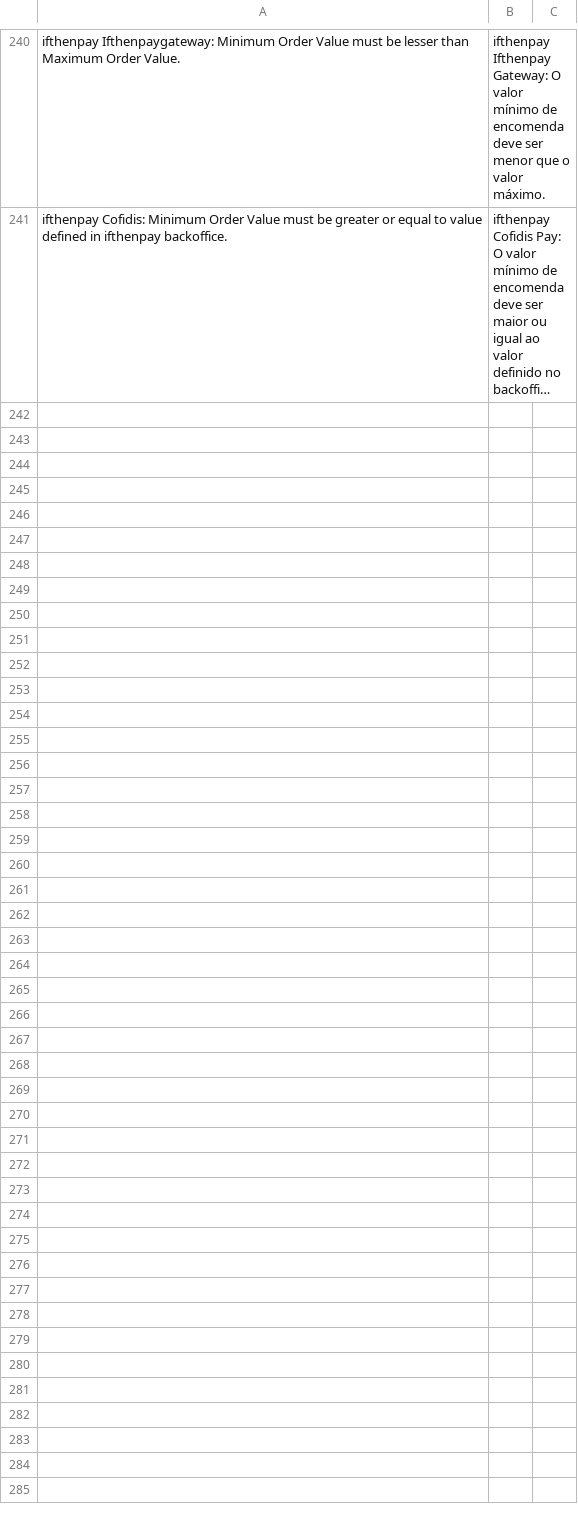
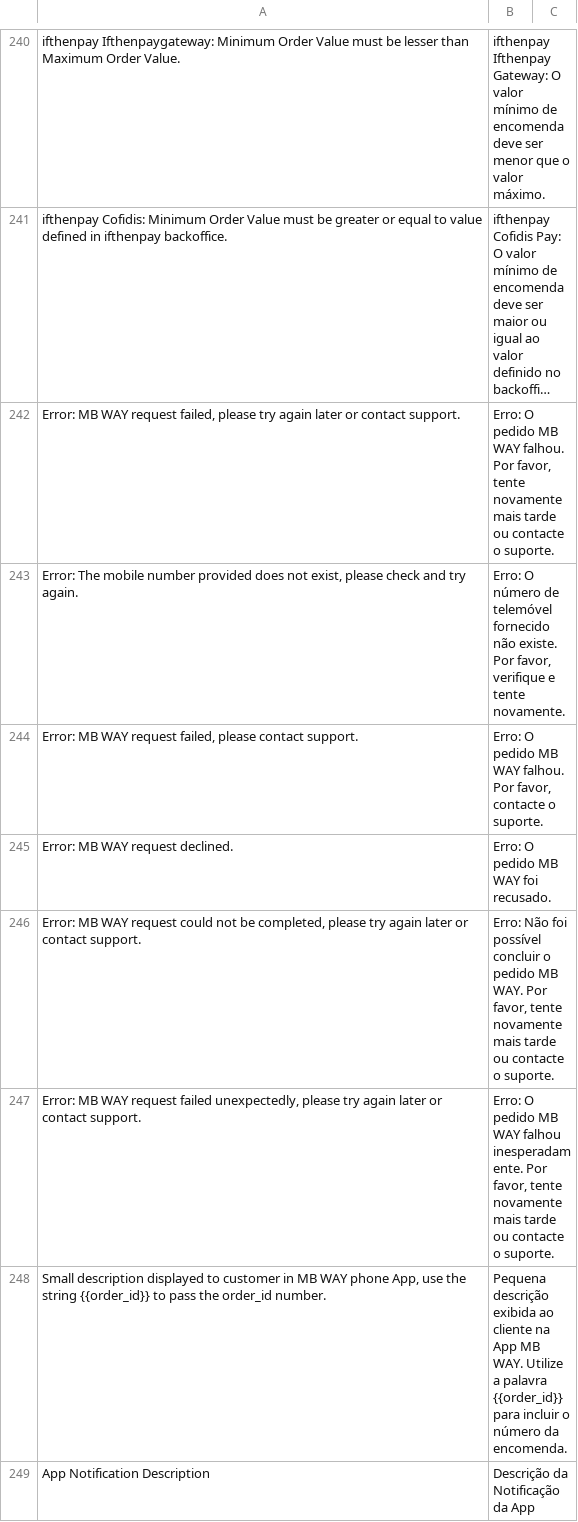
Before and after one commit to ifthenpay/magento2, a CSV file: i18n/pt_PT.csv, drawn as a sheet; only a part is shown, gaps mark what is left out; long unchanged cells end in …; the diff names each change by its address in the sheet, - before the commit and + after, or states it on an @@ line.

```diff
--- a/i18n/pt_PT.csv
+++ b/i18n/pt_PT.csv
+row 242: Error: MB WAY request failed, please try again later or contact support. | Erro: O pedido MB WAY falhou. Por favor, tente novamente mais tarde ou contacte o suporte.
+row 243: Error: The mobile number provided does not exist, please check and try again. | Erro: O número de telemóvel fornecido não existe. Por favor, verifique e tente novamente.
+row 244: Error: MB WAY request failed, please contact support. | Erro: O pedido MB WAY falhou. Por favor, contacte o suporte.
+row 245: Error: MB WAY request declined. | Erro: O pedido MB WAY foi recusado.
+row 246: Error: MB WAY request could not be completed, please try again later or contact support. | Erro: Não foi possível concluir o pedido MB WAY. Por favor, tente novamente mais tarde ou contacte o suporte.
+row 247: Error: MB WAY request failed unexpectedly, please try again later or contact support. | Erro: O pedido MB WAY falhou inesperadamente. Por favor, tente novamente mais tarde ou contacte o suporte.
+row 248: Small description displayed to customer in MB WAY phone App, use the string {{order_id}} to pass the order_id number. | Pequena descrição exibida ao cliente na App MB WAY. Utilize a palavra {{order_id}} para incluir o número da encomenda.
+row 249: App Notification Description | Descrição da Notificação da App
```
Also changed, not shown: i18n/en_US.csv, 12 other files.
